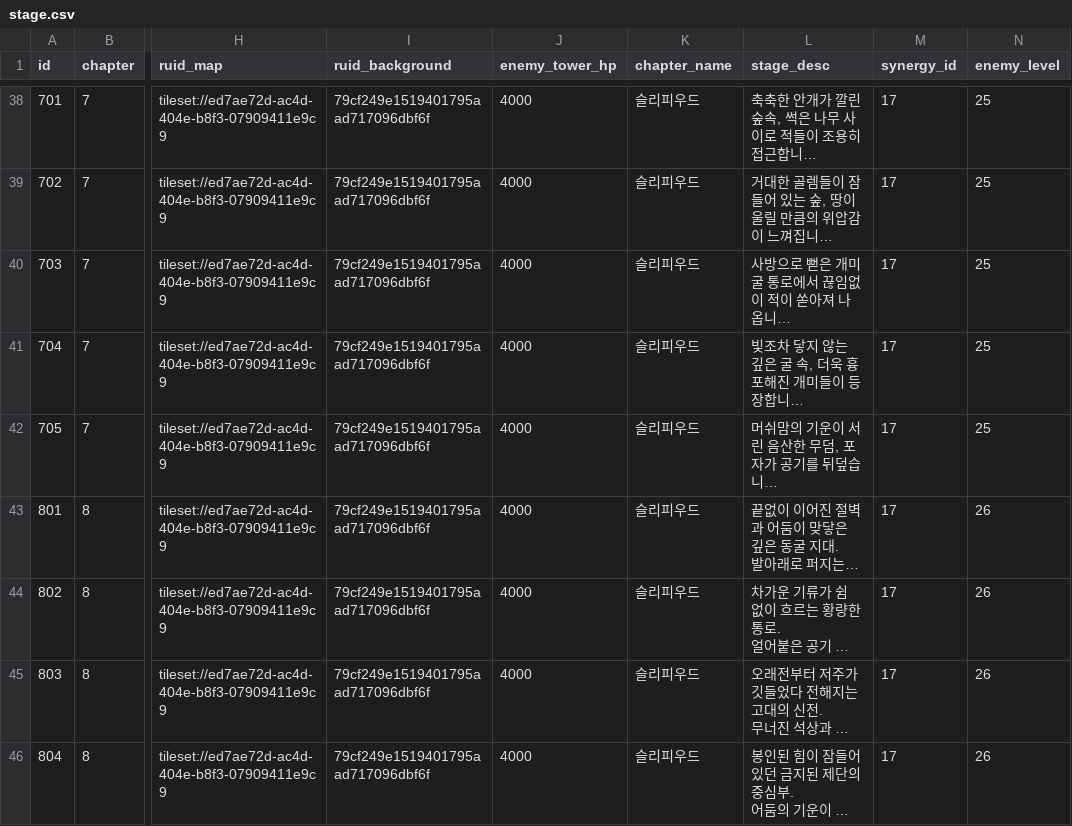
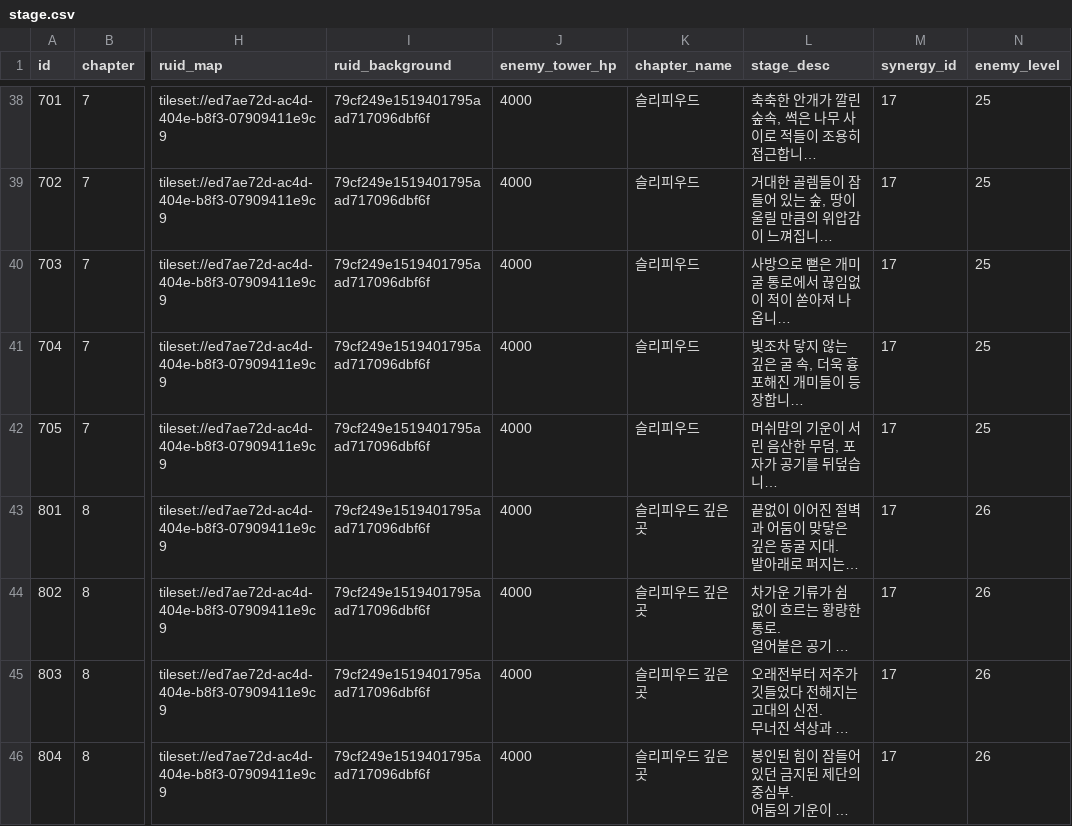
Before and after one commit to browniesss/MapleWorlds, a CSV file: RootDesk/MyDesk/DataSets/Stage/stage.csv, drawn as a sheet; only a part is shown, gaps mark what is left out; long unchanged cells end in …; the diff names each change by its address in the sheet, - before the commit and + after, or states it on an @@ line.

```diff
--- a/RootDesk/MyDesk/DataSets/Stage/stage.csv
+++ b/RootDesk/MyDesk/DataSets/Stage/stage.csv
-K43:K46 (chapter_name): 슬리피우드
+K43:K46 (chapter_name): 슬리피우드 깊은 곳
```
Also changed, not shown: RootDesk/MyDesk/DataSets/Synergy/SynergyData.csv, RootDesk/MyDesk/Scripts/Units/Server/Data/LimitBreak/LIMIT_BREAK_5.csv.
